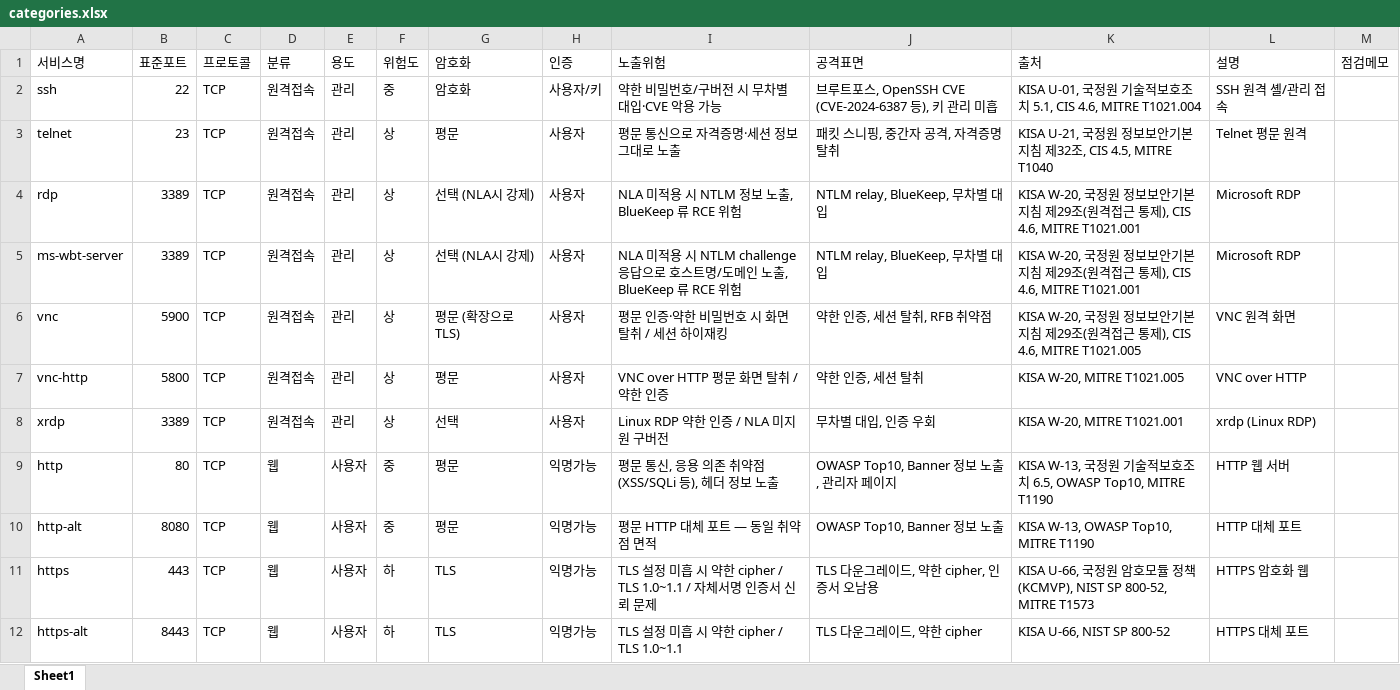
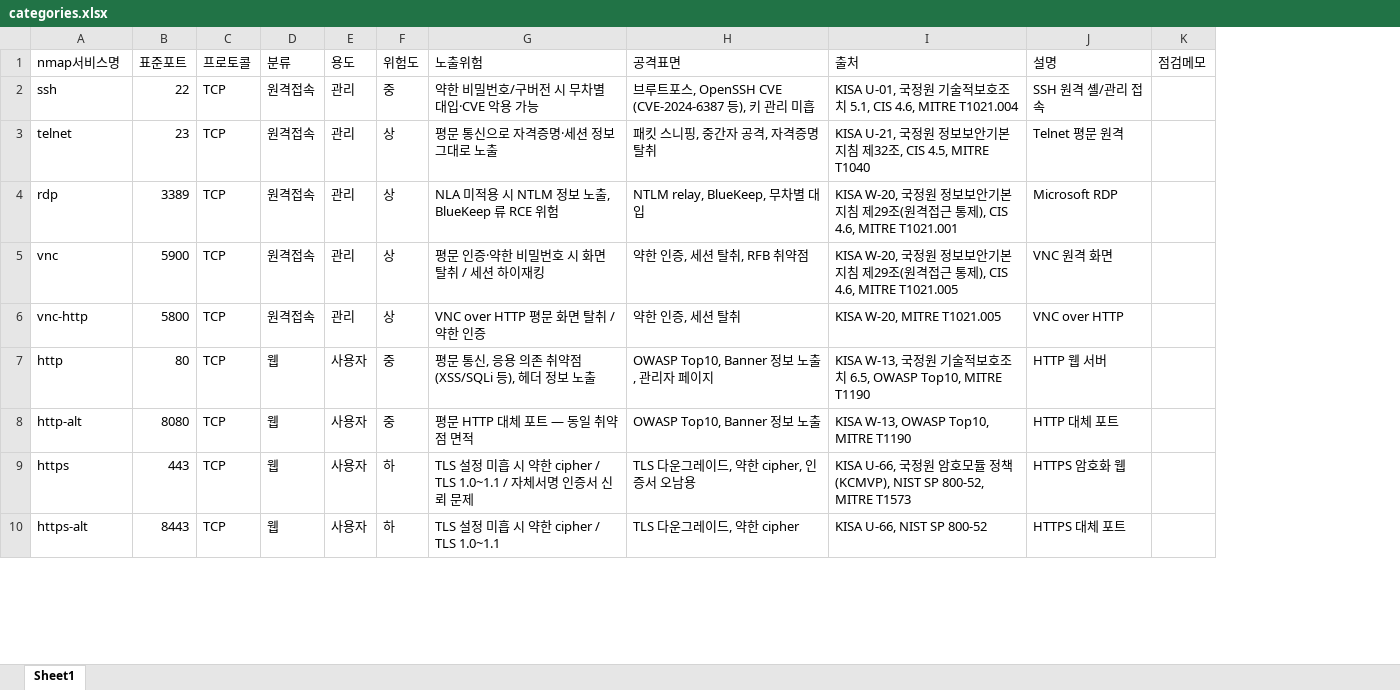
Before and after one commit to patissierMongs/nmapParser, an Excel workbook: categories.xlsx, sheet Sheet1, drawn as a sheet; only a part is shown; values as stored, in another font and other column widths than the file's, no cell formats; removed rows and columns are numbered as before the commit, all else as after; the diff covers the shown part only; the diff names each change by its address in the sheet, - before the commit and + after, or states it on an @@ line.

Commit message:
fix: preserve Excel workflow layouts
- preserve user-edited options/categories workbook column layouts when generating defaults
- keep report workbooks focused on current open/full scan sheets and scoped observations
- ignore local review and planning artifacts

```diff
--- a/categories.xlsx (sheet Sheet1)
+++ b/categories.xlsx (sheet Sheet1)
-column G (암호화), rows 2-4: 암호화 | 평문 | 선택 (NLA시 강제); rows 6-7: 평문 (확장으로 TLS) | 평문; rows 9-12: 평문 | 평문 | TLS | TLS
-column H (인증), rows 2-4: 사용자/키 | 사용자 | 사용자; rows 6-7: 사용자 | 사용자; rows 9-12: all 익명가능
-A1: 서비스명
+A1: nmap서비스명
-row 5: ms-wbt-server | 3389 | TCP | 원격접속 | 관리 | 상 | 선택 (NLA시 강제) | 사용자 | NLA 미적용 시 NTLM challenge 응답으로 호스트명/도메인 노출, BlueKeep 류 RCE 위험 | NTLM relay, BlueKeep, 무차별 대입 | KISA W-20, 국정원 정보보안기본지침 제29조(원격접근 통제), CIS 4.6, MITRE T1021.001 | Microsoft RDP
-row 8: xrdp | 3389 | TCP | 원격접속 | 관리 | 상 | 선택 | 사용자 | Linux RDP 약한 인증 / NLA 미지원 구버전 | 무차별 대입, 인증 우회 | KISA W-20, MITRE T1021.001 | xrdp (Linux RDP)
```
Also changed, not shown: 15 removed rows elsewhere in this sheet, cell formats, 9 other files.
